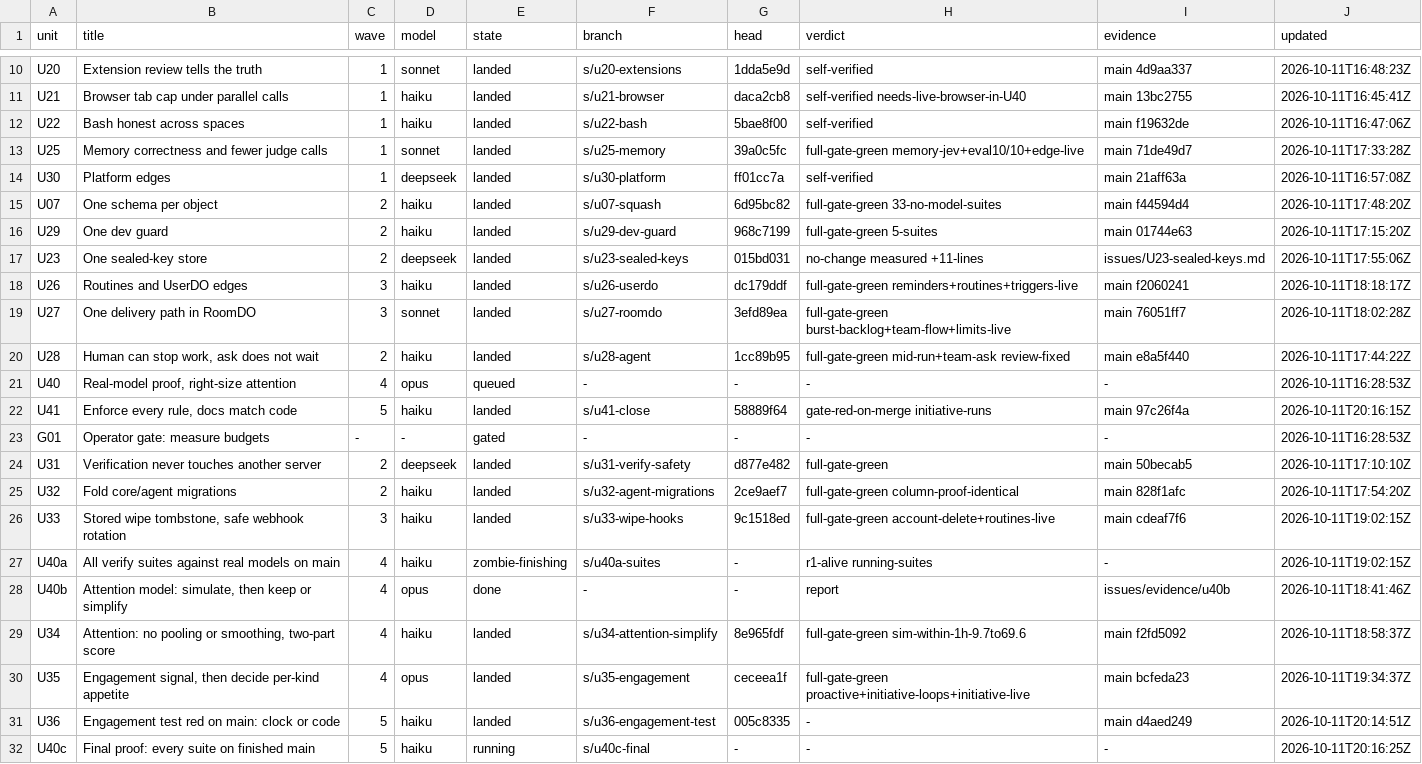
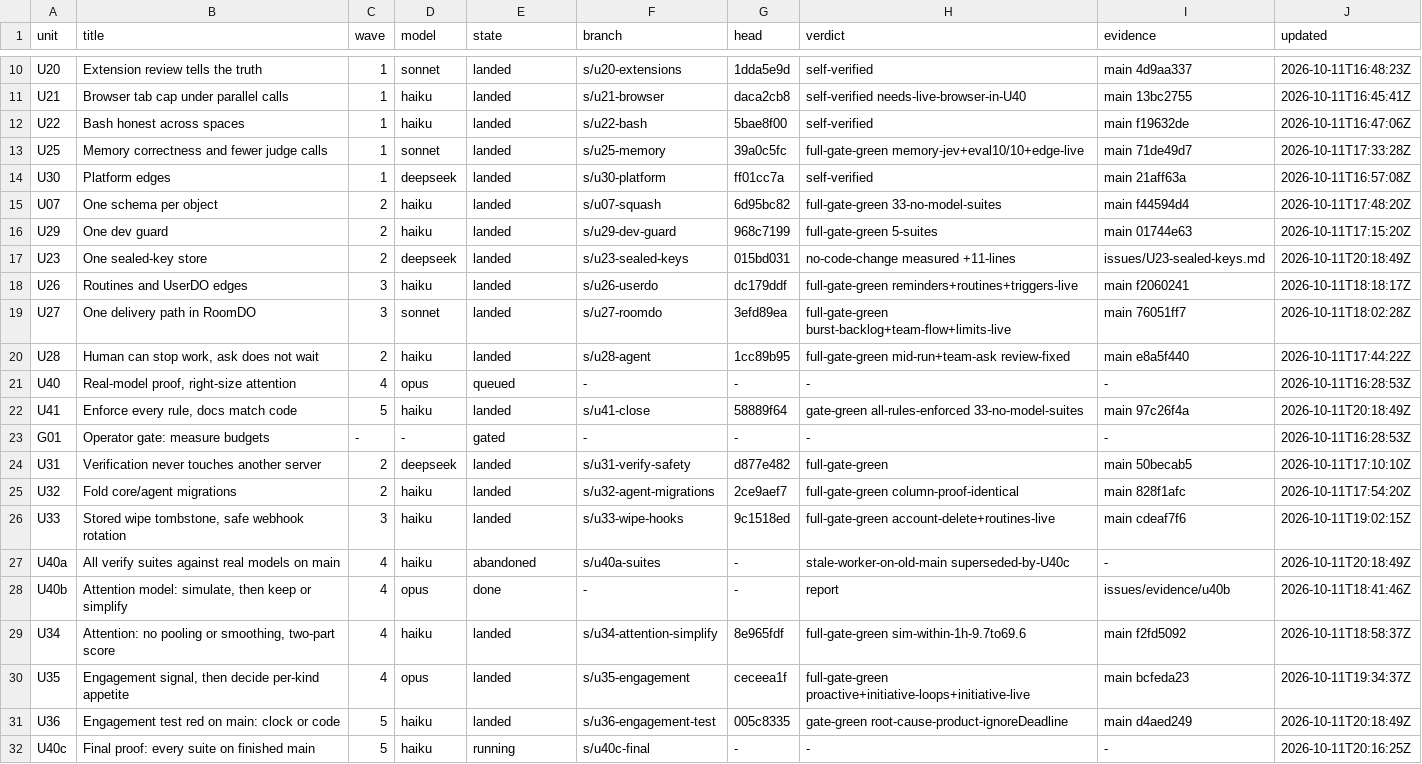
Before and after one commit to keyurbodar/kiko, a TSV file: issues/ledger.tsv, drawn as a sheet; only a part is shown, gaps mark what is left out.

```diff
--- a/issues/ledger.tsv
+++ b/issues/ledger.tsv
@@ -16,3 +16,3 @@ U07	One schema per object	2	haiku	landed	s/u07-squash	6d95bc82	full-gate-green 3
 U29	One dev guard	2	haiku	landed	s/u29-dev-guard	968c7199	full-gate-green 5-suites	main 01744e63	2026-10-11T17:15:20Z
-U23	One sealed-key store	2	deepseek	landed	s/u23-sealed-keys	015bd031	no-change measured +11-lines	issues/U23-sealed-keys.md	2026-10-11T17:55:06Z
+U23	One sealed-key store	2	deepseek	landed	s/u23-sealed-keys	015bd031	no-code-change measured +11-lines	issues/U23-sealed-keys.md	2026-10-11T20:18:49Z
 U26	Routines and UserDO edges	3	haiku	landed	s/u26-userdo	dc179ddf	full-gate-green reminders+routines+triggers-live	main f2060241	2026-10-11T18:18:17Z
@@ -21,3 +21,3 @@ U28	Human can stop work, ask does not wait	2	haiku	landed	s/u28-agent	1cc89b95	f
 U40	Real-model proof, right-size attention	4	opus	queued	-	-	-	-	2026-10-11T16:28:53Z
-U41	Enforce every rule, docs match code	5	haiku	landed	s/u41-close	58889f64	gate-red-on-merge initiative-runs	main 97c26f4a	2026-10-11T20:16:15Z
+U41	Enforce every rule, docs match code	5	haiku	landed	s/u41-close	58889f64	gate-green all-rules-enforced 33-no-model-suites	main 97c26f4a	2026-10-11T20:18:49Z
 G01	Operator gate: measure budgets	-	-	gated	-	-	-	-	2026-10-11T16:28:53Z
@@ -26,3 +26,3 @@ U32	Fold core/agent migrations	2	haiku	landed	s/u32-agent-migrations	2ce9aef7	fu
 U33	Stored wipe tombstone, safe webhook rotation	3	haiku	landed	s/u33-wipe-hooks	9c1518ed	full-gate-green account-delete+routines-live	main cdeaf7f6	2026-10-11T19:02:15Z
-U40a	All verify suites against real models on main	4	haiku	zombie-finishing	s/u40a-suites	-	r1-alive running-suites	-	2026-10-11T19:02:15Z
+U40a	All verify suites against real models on main	4	haiku	abandoned	s/u40a-suites	-	stale-worker-on-old-main superseded-by-U40c	-	2026-10-11T20:18:49Z
 U40b	Attention model: simulate, then keep or simplify	4	opus	done	-	-	report	issues/evidence/u40b	2026-10-11T18:41:46Z
@@ -30,3 +30,3 @@ U34	Attention: no pooling or smoothing, two-part score	4	haiku	landed	s/u34-atte
 U35	Engagement signal, then decide per-kind appetite	4	opus	landed	s/u35-engagement	ceceea1f	full-gate-green proactive+initiative-loops+initiative-live	main bcfeda23	2026-10-11T19:34:37Z
-U36	Engagement test red on main: clock or code	5	haiku	landed	s/u36-engagement-test	005c8335	-	main d4aed249	2026-10-11T20:14:51Z
+U36	Engagement test red on main: clock or code	5	haiku	landed	s/u36-engagement-test	005c8335	gate-green root-cause-product-ignoreDeadline	main d4aed249	2026-10-11T20:18:49Z
 U40c	Final proof: every suite on finished main	5	haiku	running	s/u40c-final	-	-	-	2026-10-11T20:16:25Z
```
Also changed, not shown: issues/decisions.tsv, 4 other files.
